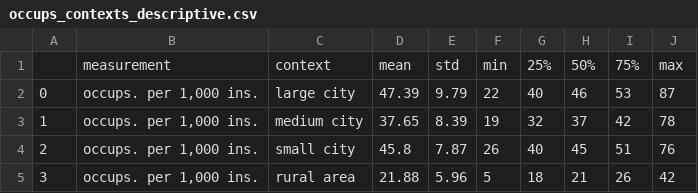
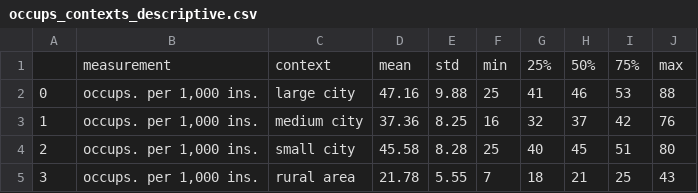
Before and after one commit to sdam-au/social_diversity, a CSV file: data/occups_contexts_descriptive.csv, drawn as a sheet.

```diff
--- a/data/occups_contexts_descriptive.csv
+++ b/data/occups_contexts_descriptive.csv
@@ -1,5 +1,5 @@
 ,measurement,context,mean,std,min,25%,50%,75%,max
-0,"occups. per 1,000 ins.",large city,47.39,9.79,22,40,46,53,87
-1,"occups. per 1,000 ins.",medium city,37.65,8.39,19,32,37,42,78
-2,"occups. per 1,000 ins.",small city,45.8,7.87,26,40,45,51,76
-3,"occups. per 1,000 ins.",rural area,21.88,5.96,5,18,21,26,42
+0,"occups. per 1,000 ins.",large city,47.16,9.88,25,41,46,53,88
+1,"occups. per 1,000 ins.",medium city,37.36,8.25,16,32,37,42,76
+2,"occups. per 1,000 ins.",small city,45.58,8.28,25,40,45,51,80
+3,"occups. per 1,000 ins.",rural area,21.78,5.55,7,18,21,25,43
```
Also changed, not shown: 5 other files.
